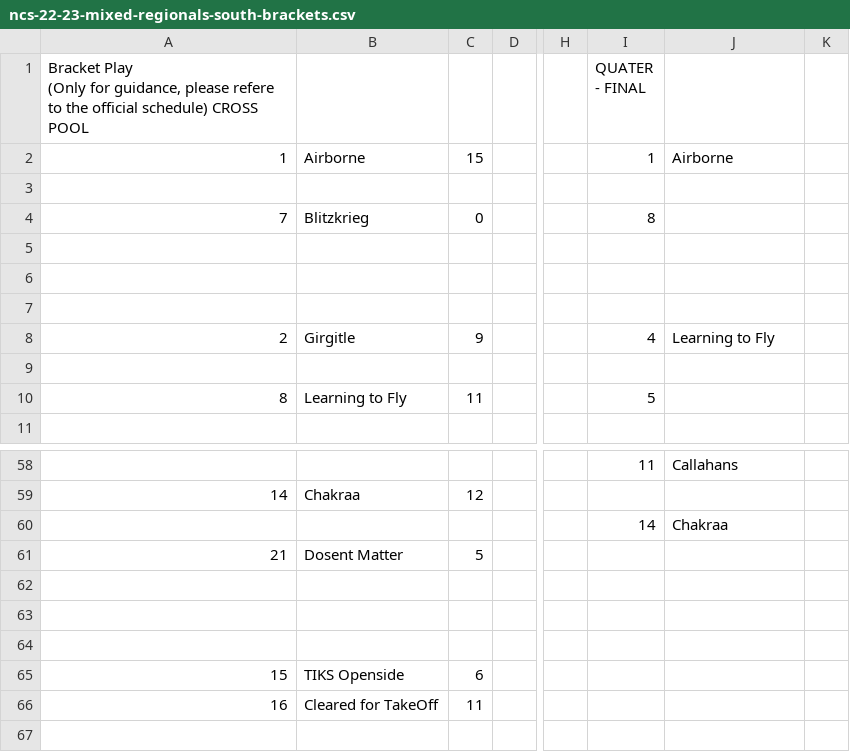
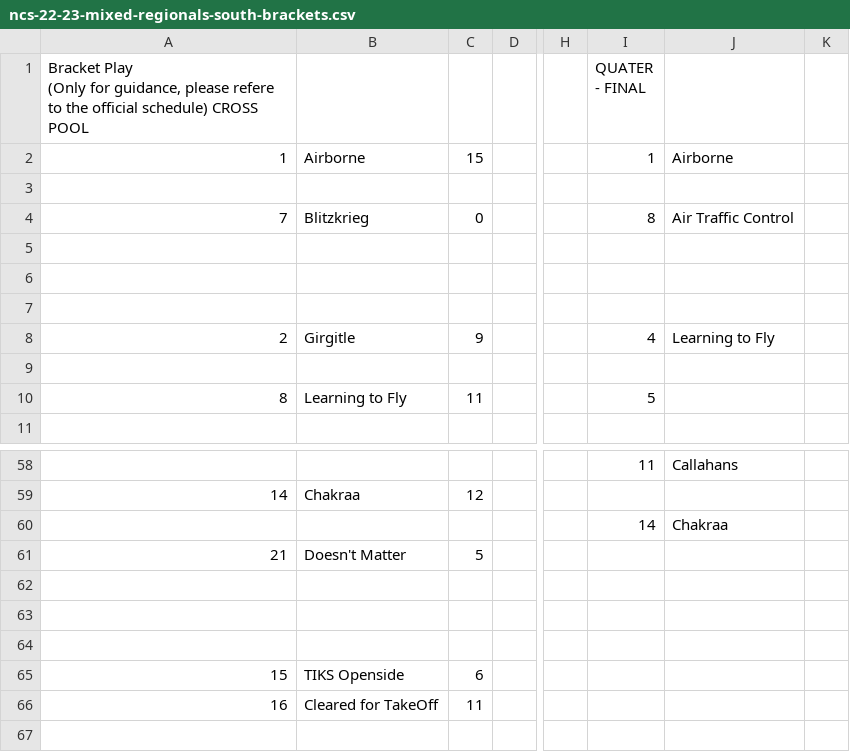
Before and after one commit to india-ultimate/scores, a CSV file: data/raw/ncs-22-23-mixed-regionals-south-brackets.csv, drawn as a sheet; only a part is shown, gaps mark what is left out; the diff covers the shown part only; the diff names each change by its address in the sheet, - before the commit and + after, or states it on an @@ line.

```diff
--- a/data/raw/ncs-22-23-mixed-regionals-south-brackets.csv
+++ b/data/raw/ncs-22-23-mixed-regionals-south-brackets.csv
-J4: (empty)
+J4: Air Traffic Control
-B61: Dosent Matter
+B61: Doesn't Matter
```
Also changed, not shown: 10 edited cells elsewhere in this file, 1 other file.
